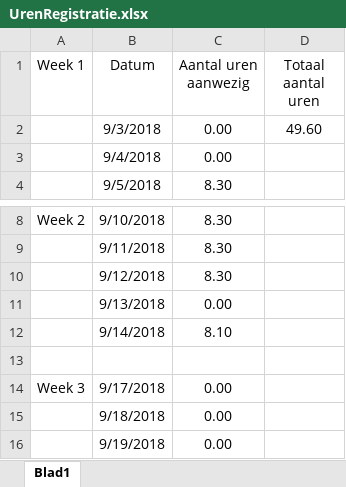
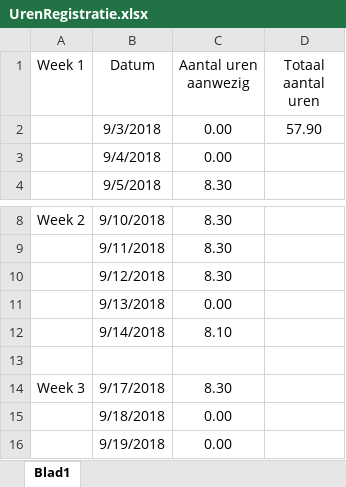
Before and after one commit to PBotusan/Xaml_opdrachten, an Excel workbook: UrenRegistratie.xlsx, sheet Blad1, drawn as a sheet; only a part is shown, gaps mark what is left out; values as stored, in another font and other column widths than the file's, no borders; conditional formats and table styles not drawn; the diff names each change by its address in the sheet, - before the commit and + after, or states it on an @@ line.

```diff
--- a/UrenRegistratie.xlsx (sheet Blad1)
+++ b/UrenRegistratie.xlsx (sheet Blad1)
-D2 (Totaal aantal uren): 49.60
+D2 (Totaal aantal uren): 57.90
-C14 (Aantal uren aanwezig): 0.00
+C14 (Aantal uren aanwezig): 8.30
```
Also changed, not shown: 1 other file.
